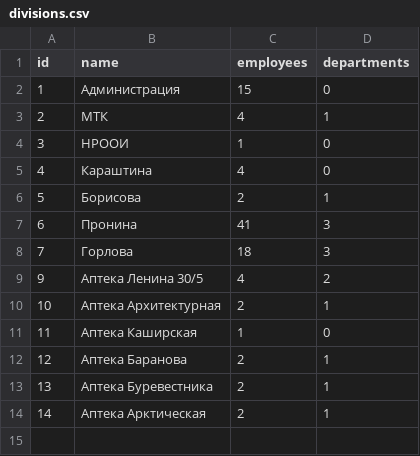
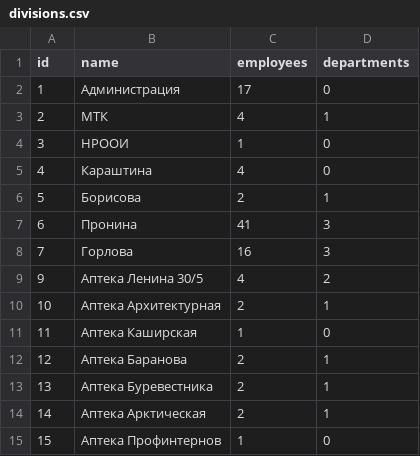
Before and after one commit to chubays/DomRU_Telefone_Monthly_Report, a CSV file: config/divisions.csv, drawn as a sheet.

Commit message:
Add API request to calculate employees in some divisions

```diff
--- a/config/divisions.csv
+++ b/config/divisions.csv
@@ -1,3 +1,3 @@
 id;name;employees;departments
-1;Администрация;15;0
+1;Администрация;17;0
 2;МТК;4;1
@@ -7,3 +7,3 @@ id;name;employees;departments
 6;Пронина;41;3
-7;Горлова;18;3
+7;Горлова;16;3
 9;Аптека Ленина 30/5;4;2
@@ -14 +14,2 @@ id;name;employees;departments
 14;Аптека Арктическая;2;1
+15;Аптека Профинтернов;1;0
```
Also changed, not shown: config/phones.csv, 2 other files.
